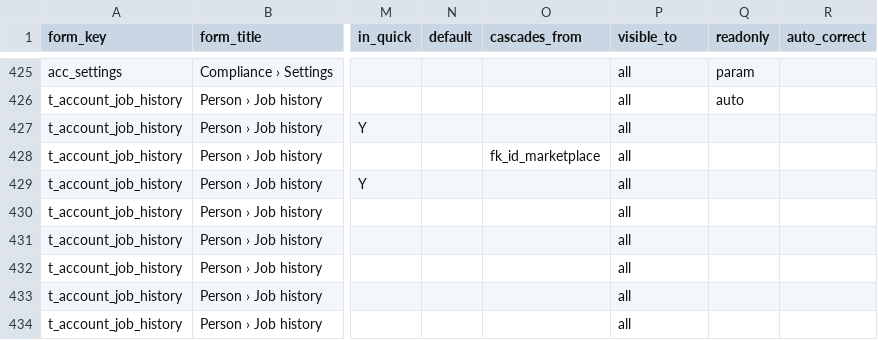
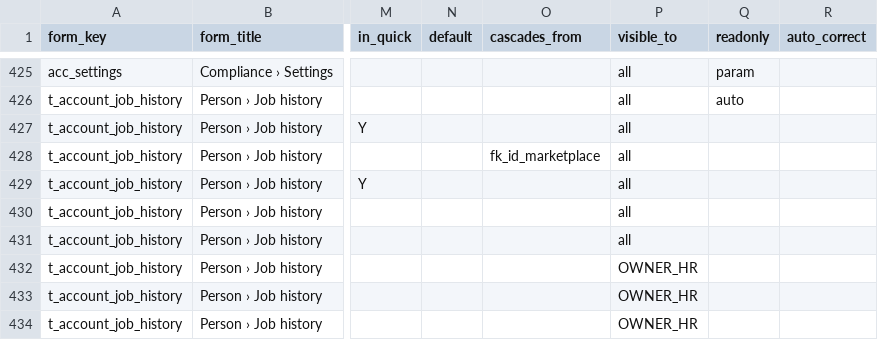
Before and after one commit to aemporio6/moreorderz, a CSV file: database/meta/field_registry.csv, drawn as a sheet; only a part is shown, gaps mark what is left out; the diff covers the shown part only; the diff names each change by its address in the sheet, - before the commit and + after, or states it on an @@ line.

```diff
--- a/database/meta/field_registry.csv
+++ b/database/meta/field_registry.csv
-P432:P434 (visible_to): all
+P432:P434 (visible_to): OWNER_HR
```
Also changed, not shown: 3 added rows and 17 edited cells elsewhere in this file, 33 other files.
